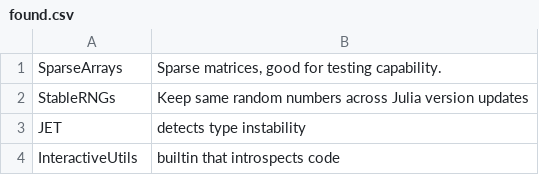
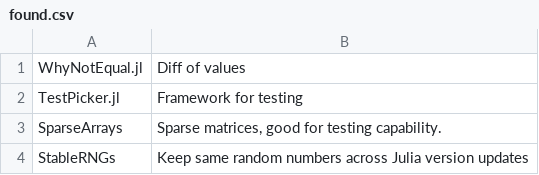
Before and after one commit to adolgert/JuliaTestDeps, a CSV file: data/found.csv, drawn as a sheet; only a part is shown; the shorter side is filled out with more unchanged rows; the diff names each change by its address in the sheet, - before the commit and + after, or states it on an @@ line.

```diff
--- a/data/found.csv
+++ b/data/found.csv
+row 1: WhyNotEqual.jl | Diff of values
+row 2: TestPicker.jl | Framework for testing
```
Also changed, not shown: 4 other files.
